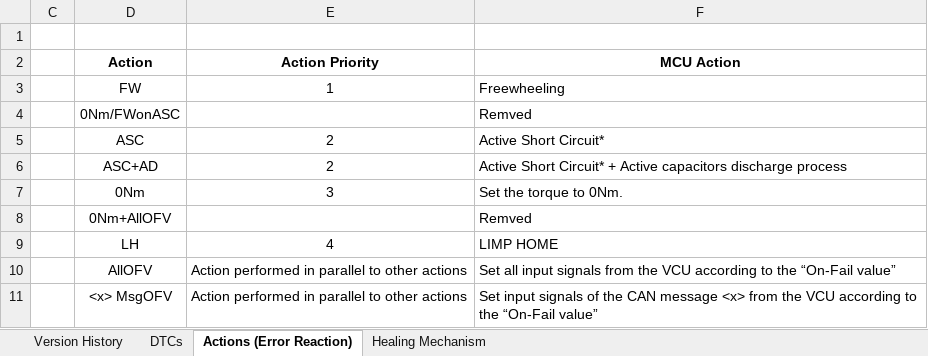
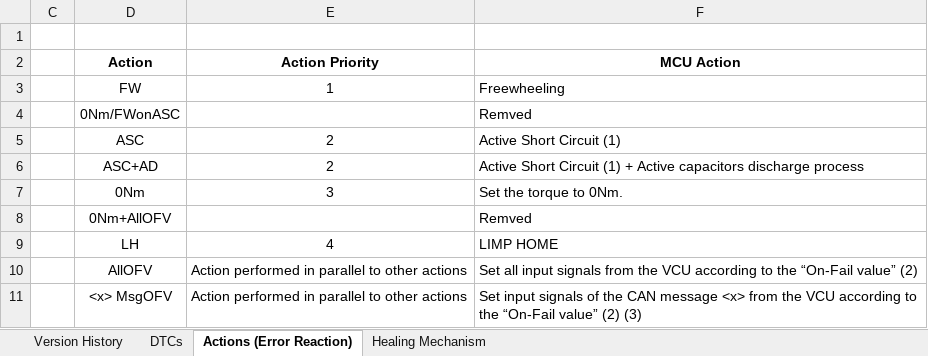
Before and after one commit to IRPSystems/Auto_UDS, an Excel workbook: Documents/HD-UP-ICD-243110-DTC.xlsx, sheet Actions (Error Reaction), drawn as a sheet; only a part is shown; values as stored, in another font and other column widths than the file's, no borders; the diff covers the shown part only; the diff names each change by its address in the sheet, - before the commit and + after, or states it on an @@ line.

```diff
--- a/Documents/HD-UP-ICD-243110-DTC.xlsx (sheet Actions (Error Reaction))
+++ b/Documents/HD-UP-ICD-243110-DTC.xlsx (sheet Actions (Error Reaction))
-F5 (MCU Action): Active Short Circuit*
+F5 (MCU Action): Active Short Circuit (1)
-F6 (MCU Action): Active Short Circuit* + Active…
+F6 (MCU Action): Active Short Circuit (1) + Active…
-F10 (MCU Action): …“On-Fail value”
+F10 (MCU Action): …“On-Fail value” (2)
-F11 (MCU Action): …“On-Fail value”
+F11 (MCU Action): …“On-Fail value” (2) (3)
```
Also changed, not shown: 2 added rows and 2 edited cells elsewhere in this sheet, sheet DTCs, sheet Version History, 8 other files.
